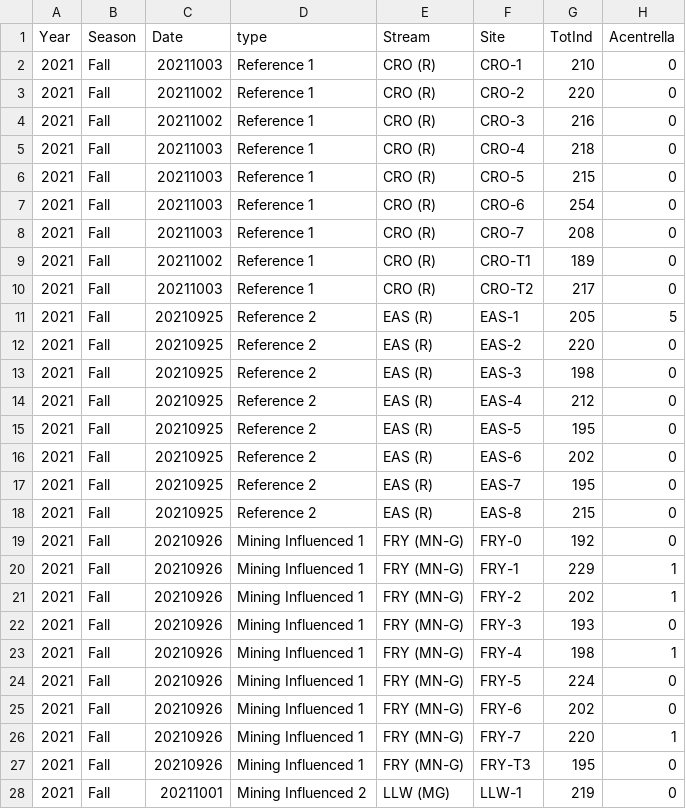
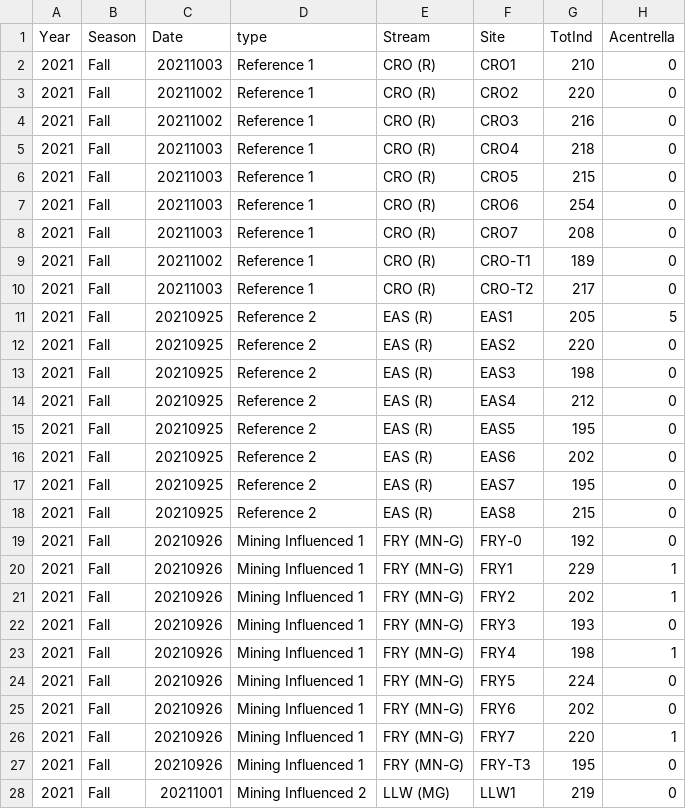
Before and after one commit to mcmillanma/Spatial-Patterns-of-Water-Quality-and-Macroinvertebrate-Communities-within-Mining-influenced-Headwat, a CSV file: bugID.f21.csv, drawn as a sheet; only a part is shown; the diff covers the shown part only; the diff names each change by its address in the sheet, - before the commit and + after, or states it on an @@ line.

```diff
--- a/bugID.f21.csv
+++ b/bugID.f21.csv
-F2 (Site): CRO-1
+F2 (Site): CRO1
-F3 (Site): CRO-2
+F3 (Site): CRO2
-F4 (Site): CRO-3
+F4 (Site): CRO3
-F5 (Site): CRO-4
+F5 (Site): CRO4
-F6 (Site): CRO-5
+F6 (Site): CRO5
-F7 (Site): CRO-6
+F7 (Site): CRO6
-F8 (Site): CRO-7
+F8 (Site): CRO7
-F11 (Site): EAS-1
+F11 (Site): EAS1
-F12 (Site): EAS-2
+F12 (Site): EAS2
-F13 (Site): EAS-3
+F13 (Site): EAS3
-F14 (Site): EAS-4
+F14 (Site): EAS4
-F15 (Site): EAS-5
+F15 (Site): EAS5
-F16 (Site): EAS-6
+F16 (Site): EAS6
-F17 (Site): EAS-7
+F17 (Site): EAS7
-F18 (Site): EAS-8
+F18 (Site): EAS8
-F20 (Site): FRY-1
+F20 (Site): FRY1
-F21 (Site): FRY-2
+F21 (Site): FRY2
-F22 (Site): FRY-3
+F22 (Site): FRY3
-F23 (Site): FRY-4
+F23 (Site): FRY4
-F24 (Site): FRY-5
+F24 (Site): FRY5
-F25 (Site): FRY-6
+F25 (Site): FRY6
-F26 (Site): FRY-7
+F26 (Site): FRY7
-F28 (Site): LLW-1
+F28 (Site): LLW1
```
Also changed, not shown: 18 edited cells elsewhere in this file, chem.f21-S22.csv, metrics.f21.csv, 16 other files.
